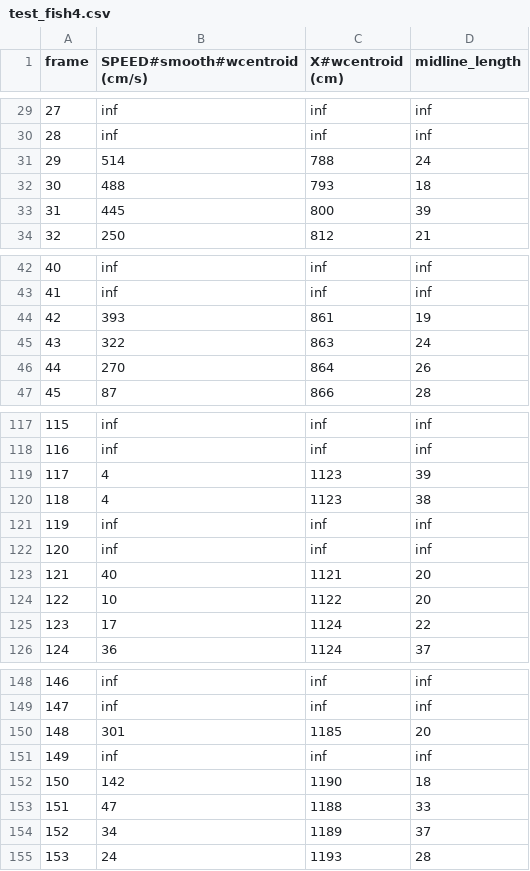
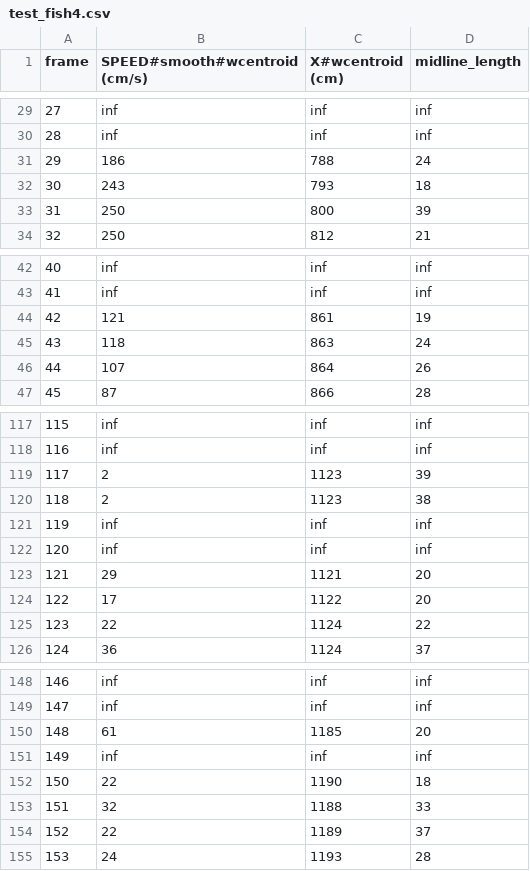
Before and after one commit to mooch443/trex, a CSV file: videos/compare_data/raw/test_fish4.csv, drawn as a sheet; only a part is shown, gaps mark what is left out; the diff covers the shown part only.

```diff
--- a/videos/compare_data/raw/test_fish4.csv
+++ b/videos/compare_data/raw/test_fish4.csv
@@ -30,5 +30,5 @@ frame,SPEED#smooth#wcentroid (cm/s),X#wcentroid (cm),midline_length
 28,inf,inf,inf
-29,514,788,24
-30,488,793,18
-31,445,800,39
+29,186,788,24
+30,243,793,18
+31,250,800,39
 32,250,812,21
@@ -43,5 +43,5 @@ frame,SPEED#smooth#wcentroid (cm/s),X#wcentroid (cm),midline_length
 41,inf,inf,inf
-42,393,861,19
-43,322,863,24
-44,270,864,26
+42,121,861,19
+43,118,863,24
+44,107,864,26
 45,87,866,28
@@ -118,9 +118,9 @@ frame,SPEED#smooth#wcentroid (cm/s),X#wcentroid (cm),midline_length
 116,inf,inf,inf
-117,4,1123,39
-118,4,1123,38
+117,2,1123,39
+118,2,1123,38
 119,inf,inf,inf
 120,inf,inf,inf
-121,40,1121,20
-122,10,1122,20
-123,17,1124,22
+121,29,1121,20
+122,17,1122,20
+123,22,1124,22
 124,36,1124,37
@@ -149,7 +149,7 @@ frame,SPEED#smooth#wcentroid (cm/s),X#wcentroid (cm),midline_length
 147,inf,inf,inf
-148,301,1185,20
+148,61,1185,20
 149,inf,inf,inf
-150,142,1190,18
-151,47,1188,33
-152,34,1189,37
+150,22,1190,18
+151,32,1188,33
+152,22,1189,37
 153,24,1193,28
```
Also changed, not shown: 9 edited cells elsewhere in this file, videos/compare_data/raw/test_fish1.csv, videos/compare_data/raw/test_fish2.csv, 27 other files.
